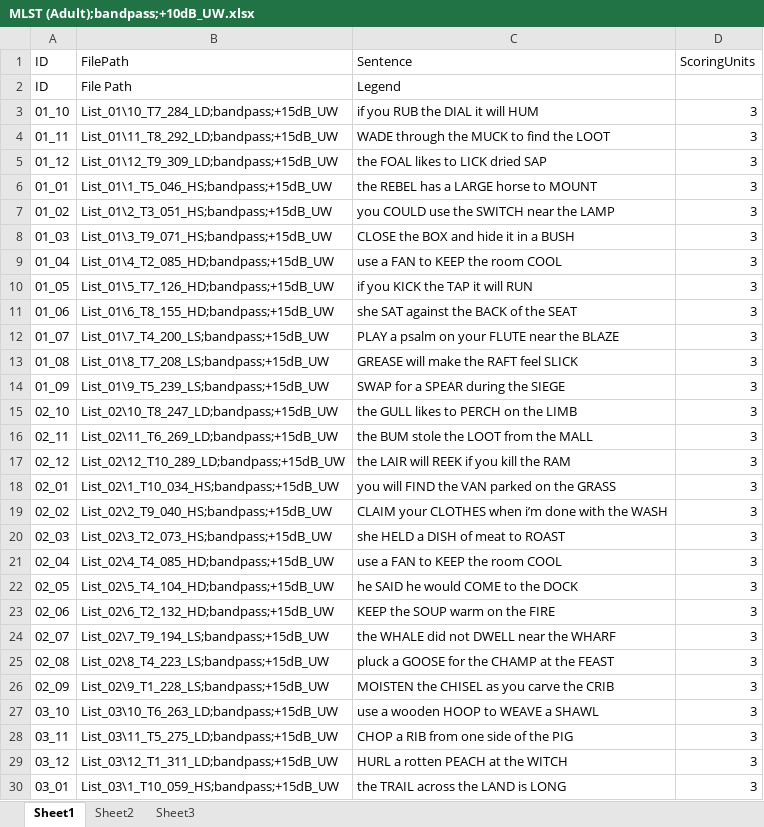
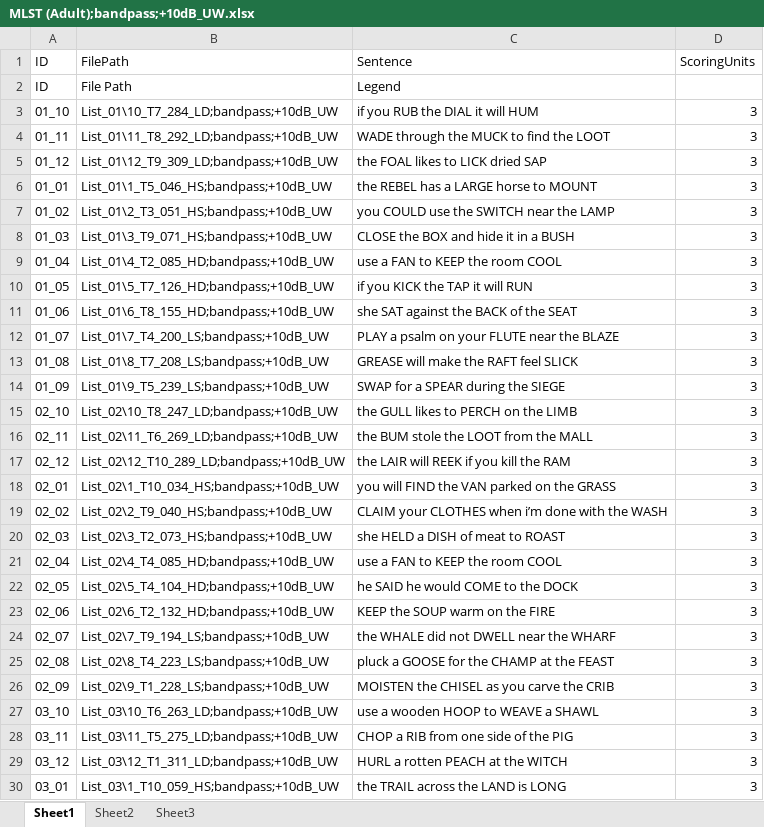
Before and after one commit to cwbishop/SIN, an Excel workbook: playback/MLST (adult)/MLST (Adult);bandpass;+10dB_UW.xlsx, sheet Sheet1, drawn as a sheet; only a part is shown; values as stored, in another font and other column widths than the file's, no borders; the diff covers the shown part only; the diff names each change by its address in the sheet, - before the commit and + after, or states it on an @@ line.

```diff
--- a/playback/MLST (adult)/MLST (Adult);bandpass;+10dB_UW.xlsx (sheet Sheet1)
+++ b/playback/MLST (adult)/MLST (Adult);bandpass;+10dB_UW.xlsx (sheet Sheet1)
-B3: List_01\10_T7_284_LD;bandpass;+15dB_UW
+B3: List_01\10_T7_284_LD;bandpass;+10dB_UW
-B4: List_01\11_T8_292_LD;bandpass;+15dB_UW
+B4: List_01\11_T8_292_LD;bandpass;+10dB_UW
-B5: List_01\12_T9_309_LD;bandpass;+15dB_UW
+B5: List_01\12_T9_309_LD;bandpass;+10dB_UW
-B6: List_01\1_T5_046_HS;bandpass;+15dB_UW
+B6: List_01\1_T5_046_HS;bandpass;+10dB_UW
-B7: List_01\2_T3_051_HS;bandpass;+15dB_UW
+B7: List_01\2_T3_051_HS;bandpass;+10dB_UW
-B8: List_01\3_T9_071_HS;bandpass;+15dB_UW
+B8: List_01\3_T9_071_HS;bandpass;+10dB_UW
-B9: List_01\4_T2_085_HD;bandpass;+15dB_UW
+B9: List_01\4_T2_085_HD;bandpass;+10dB_UW
-B10: List_01\5_T7_126_HD;bandpass;+15dB_UW
+B10: List_01\5_T7_126_HD;bandpass;+10dB_UW
-B11: List_01\6_T8_155_HD;bandpass;+15dB_UW
+B11: List_01\6_T8_155_HD;bandpass;+10dB_UW
-B12: List_01\7_T4_200_LS;bandpass;+15dB_UW
+B12: List_01\7_T4_200_LS;bandpass;+10dB_UW
-B13: List_01\8_T7_208_LS;bandpass;+15dB_UW
+B13: List_01\8_T7_208_LS;bandpass;+10dB_UW
-B14: List_01\9_T5_239_LS;bandpass;+15dB_UW
+B14: List_01\9_T5_239_LS;bandpass;+10dB_UW
-B15: List_02\10_T8_247_LD;bandpass;+15dB_UW
+B15: List_02\10_T8_247_LD;bandpass;+10dB_UW
-B16: List_02\11_T6_269_LD;bandpass;+15dB_UW
+B16: List_02\11_T6_269_LD;bandpass;+10dB_UW
-B17: List_02\12_T10_289_LD;bandpass;+15dB_UW
+B17: List_02\12_T10_289_LD;bandpass;+10dB_UW
-B18: List_02\1_T10_034_HS;bandpass;+15dB_UW
+B18: List_02\1_T10_034_HS;bandpass;+10dB_UW
-B19: List_02\2_T9_040_HS;bandpass;+15dB_UW
+B19: List_02\2_T9_040_HS;bandpass;+10dB_UW
-B20: List_02\3_T2_073_HS;bandpass;+15dB_UW
+B20: List_02\3_T2_073_HS;bandpass;+10dB_UW
-B21: List_02\4_T4_085_HD;bandpass;+15dB_UW
+B21: List_02\4_T4_085_HD;bandpass;+10dB_UW
-B22: List_02\5_T4_104_HD;bandpass;+15dB_UW
+B22: List_02\5_T4_104_HD;bandpass;+10dB_UW
-B23: List_02\6_T2_132_HD;bandpass;+15dB_UW
+B23: List_02\6_T2_132_HD;bandpass;+10dB_UW
-B24: List_02\7_T9_194_LS;bandpass;+15dB_UW
+B24: List_02\7_T9_194_LS;bandpass;+10dB_UW
-B25: List_02\8_T4_223_LS;bandpass;+15dB_UW
+B25: List_02\8_T4_223_LS;bandpass;+10dB_UW
-B26: List_02\9_T1_228_LS;bandpass;+15dB_UW
+B26: List_02\9_T1_228_LS;bandpass;+10dB_UW
-B27: List_03\10_T6_263_LD;bandpass;+15dB_UW
+B27: List_03\10_T6_263_LD;bandpass;+10dB_UW
-B28: List_03\11_T5_275_LD;bandpass;+15dB_UW
+B28: List_03\11_T5_275_LD;bandpass;+10dB_UW
-B29: List_03\12_T1_311_LD;bandpass;+15dB_UW
+B29: List_03\12_T1_311_LD;bandpass;+10dB_UW
-B30: List_03\1_T10_059_HS;bandpass;+15dB_UW
+B30: List_03\1_T10_059_HS;bandpass;+10dB_UW
```
Also changed, not shown: 332 edited cells elsewhere in this sheet, playback/MLST (adult)/MLST (Adult);bandpass;+10dB_UofI.xlsx, playback/MLST (adult)/MLST (Adult);bandpass;0dB_UW.xlsx, 3 other files.
